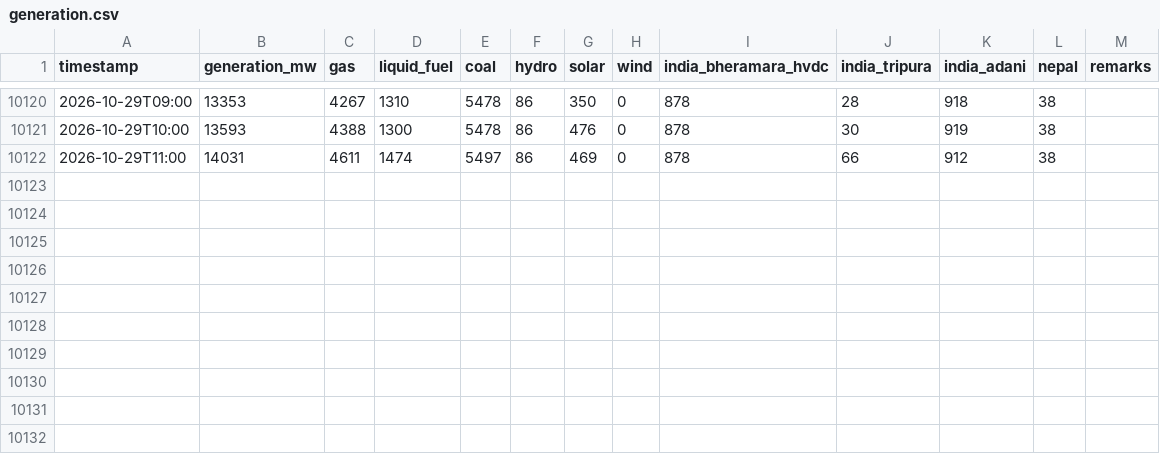
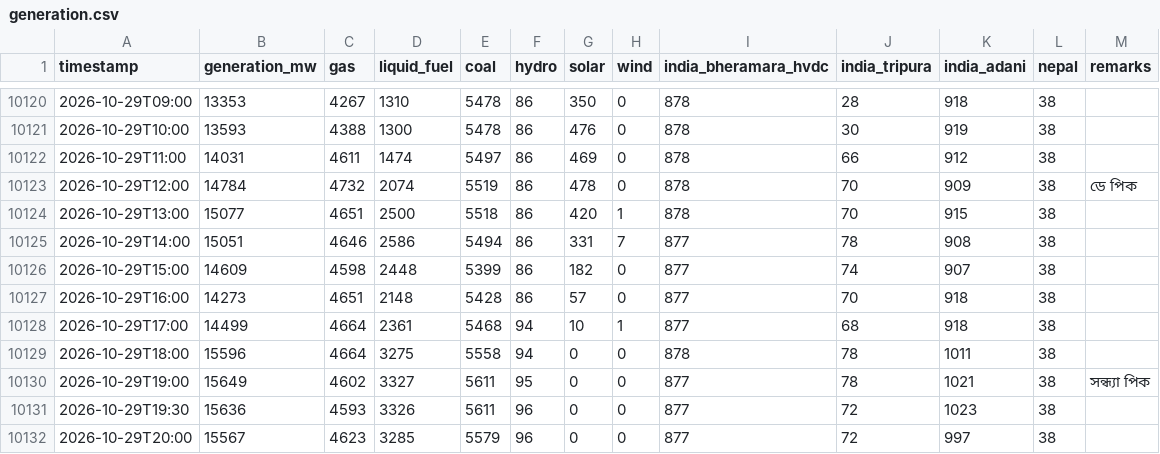
Before and after one commit to dhrupo/loadshedding-bd, a CSV file: data/generation.csv, drawn as a sheet; only a part is shown, gaps mark what is left out.

```diff
--- a/data/generation.csv
+++ b/data/generation.csv
@@ -10122 +10122,11 @@ timestamp,generation_mw,gas,liquid_fuel,coal,hydro,solar,wind,india_bheramara_hv
 2026-10-29T11:00,14031,4611,1474,5497,86,469,0,878,66,912,38,
+2026-10-29T12:00,14784,4732,2074,5519,86,478,0,878,70,909,38,ডে পিক
+2026-10-29T13:00,15077,4651,2500,5518,86,420,1,878,70,915,38,
+2026-10-29T14:00,15051,4646,2586,5494,86,331,7,877,78,908,38,
+2026-10-29T15:00,14609,4598,2448,5399,86,182,0,877,74,907,38,
+2026-10-29T16:00,14273,4651,2148,5428,86,57,0,877,70,918,38,
+2026-10-29T17:00,14499,4664,2361,5468,94,10,1,877,68,918,38,
+2026-10-29T18:00,15596,4664,3275,5558,94,0,0,878,78,1011,38,
+2026-10-29T19:00,15649,4602,3327,5611,95,0,0,877,78,1021,38,সন্ধ্যা পিক
+2026-10-29T19:30,15636,4593,3326,5611,96,0,0,877,72,1023,38,
+2026-10-29T20:00,15567,4623,3285,5579,96,0,0,877,72,997,38,
```
Also changed, not shown: data/demand.csv, data/gas.csv, 5 other files.
